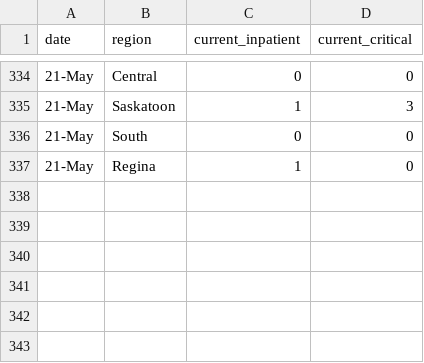
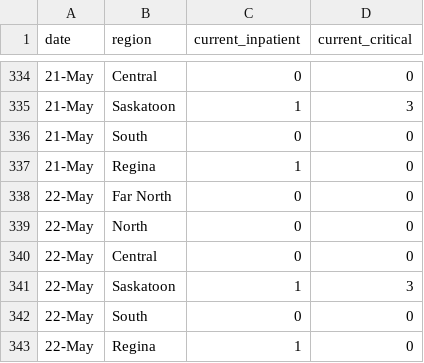
Before and after one commit to noahlittle/SaskOpenCOVID19Data, a CSV file: hospitalizations.csv, drawn as a sheet; only a part is shown, gaps mark what is left out; the diff names each change by its address in the sheet, - before the commit and + after, or states it on an @@ line.

```diff
--- a/hospitalizations.csv
+++ b/hospitalizations.csv
+row 338: 22-May | Far North | 0 | 0
+row 339: 22-May | North | 0 | 0
+row 340: 22-May | Central | 0 | 0
+row 341: 22-May | Saskatoon | 1 | 3
+row 342: 22-May | South | 0 | 0
+row 343: 22-May | Regina | 1 | 0
```
Also changed, not shown: cases.csv, cases_aggregate.csv, 2 other files.
